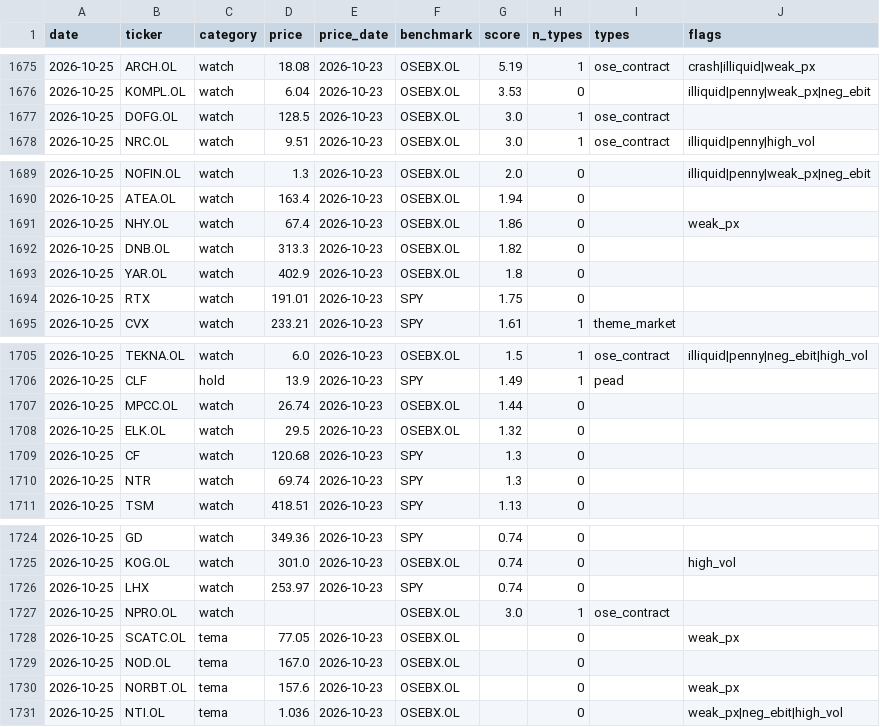
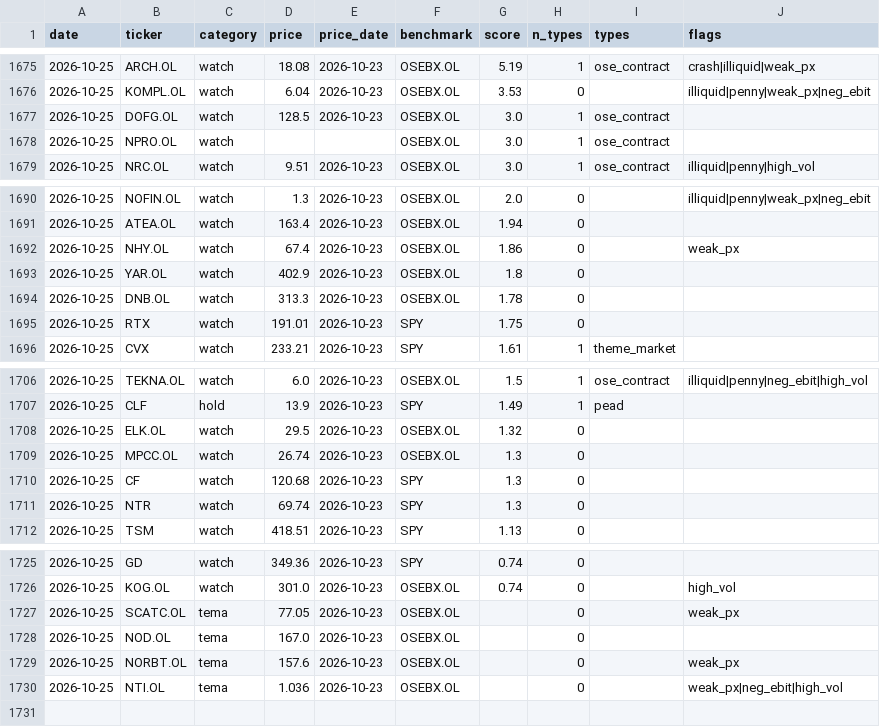
Before and after one commit to Feelwet/signal-tool, a CSV file: logs/categories.csv, drawn as a sheet; only a part is shown, gaps mark what is left out.

```diff
--- a/logs/categories.csv
+++ b/logs/categories.csv
@@ -1677,2 +1677,3 @@ date,ticker,category,price,price_date,benchmark,score,n_types,types,flags
 2026-10-25,DOFG.OL,watch,128.5,2026-10-23,OSEBX.OL,3.0,1,ose_contract,
+2026-10-25,NPRO.OL,watch,,,OSEBX.OL,3.0,1,ose_contract,
 2026-10-25,NRC.OL,watch,9.51,2026-10-23,OSEBX.OL,3.0,1,ose_contract,illiquid|penny|high_vol
@@ -1691,4 +1692,4 @@ date,ticker,category,price,price_date,benchmark,score,n_types,types,flags
 2026-10-25,NHY.OL,watch,67.4,2026-10-23,OSEBX.OL,1.86,0,,weak_px
-2026-10-25,DNB.OL,watch,313.3,2026-10-23,OSEBX.OL,1.82,0,,
 2026-10-25,YAR.OL,watch,402.9,2026-10-23,OSEBX.OL,1.8,0,,
+2026-10-25,DNB.OL,watch,313.3,2026-10-23,OSEBX.OL,1.78,0,,
 2026-10-25,RTX,watch,191.01,2026-10-23,SPY,1.75,0,,
@@ -1706,4 +1707,4 @@ date,ticker,category,price,price_date,benchmark,score,n_types,types,flags
 2026-10-25,CLF,hold,13.9,2026-10-23,SPY,1.49,1,pead,
-2026-10-25,MPCC.OL,watch,26.74,2026-10-23,OSEBX.OL,1.44,0,,
 2026-10-25,ELK.OL,watch,29.5,2026-10-23,OSEBX.OL,1.32,0,,
+2026-10-25,MPCC.OL,watch,26.74,2026-10-23,OSEBX.OL,1.3,0,,
 2026-10-25,CF,watch,120.68,2026-10-23,SPY,1.3,0,,
@@ -1725,4 +1726,2 @@ date,ticker,category,price,price_date,benchmark,score,n_types,types,flags
 2026-10-25,KOG.OL,watch,301.0,2026-10-23,OSEBX.OL,0.74,0,,high_vol
-2026-10-25,LHX,watch,253.97,2026-10-23,SPY,0.74,0,,
-2026-10-25,NPRO.OL,watch,,,OSEBX.OL,3.0,1,ose_contract,
 2026-10-25,SCATC.OL,tema,77.05,2026-10-23,OSEBX.OL,,0,,weak_px
```
Also changed, not shown: logs/learn_exits.csv, logs/risk_levels.csv, 3 other files.
